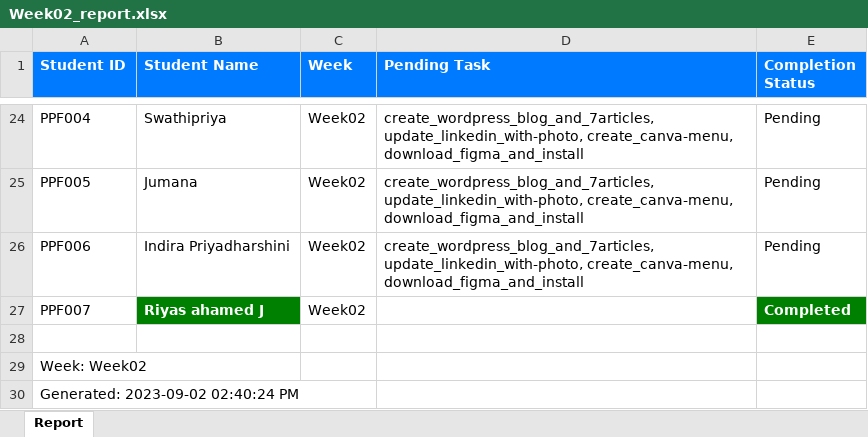
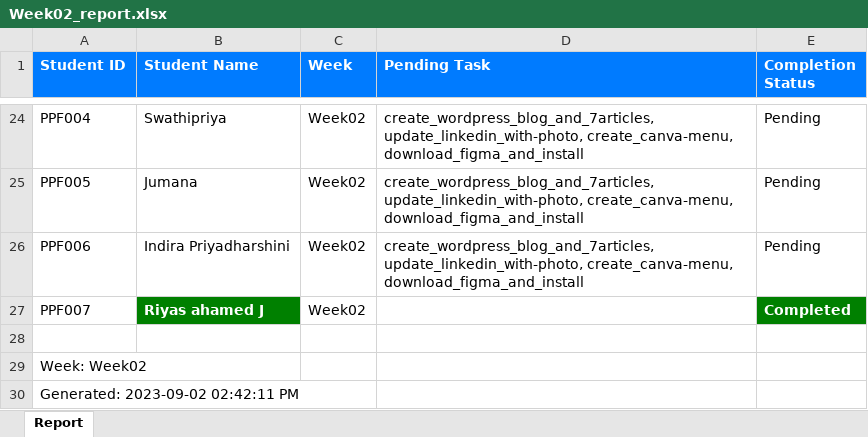
Before and after one commit to NeejaViju/StudentsReport, an Excel workbook: Week02_report.xlsx, sheet Report, drawn as a sheet; only a part is shown, gaps mark what is left out; values as stored, in another font and other column widths than the file's, no borders; the diff names each change by its address in the sheet, - before the commit and + after, or states it on an @@ line.

Commit message:
analysis report generated

```diff
--- a/Week02_report.xlsx (sheet Report)
+++ b/Week02_report.xlsx (sheet Report)
-A30 (Student ID): Generated: 2023-09-02 02:40:24 PM
+A30 (Student ID): Generated: 2023-09-02 02:42:11 PM
```
Also changed, not shown: Analysis_Report.xlsx, Week01_report.xlsx, 3 other files.
